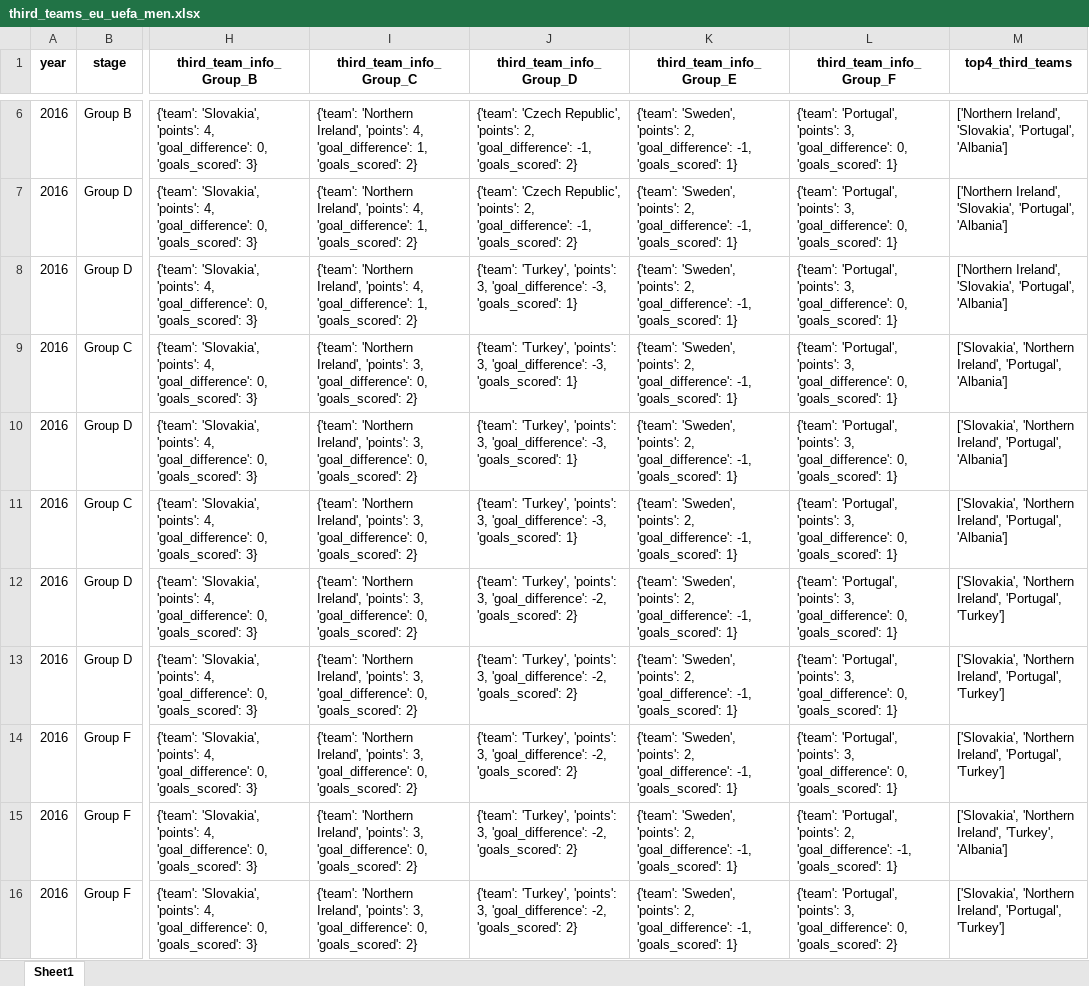
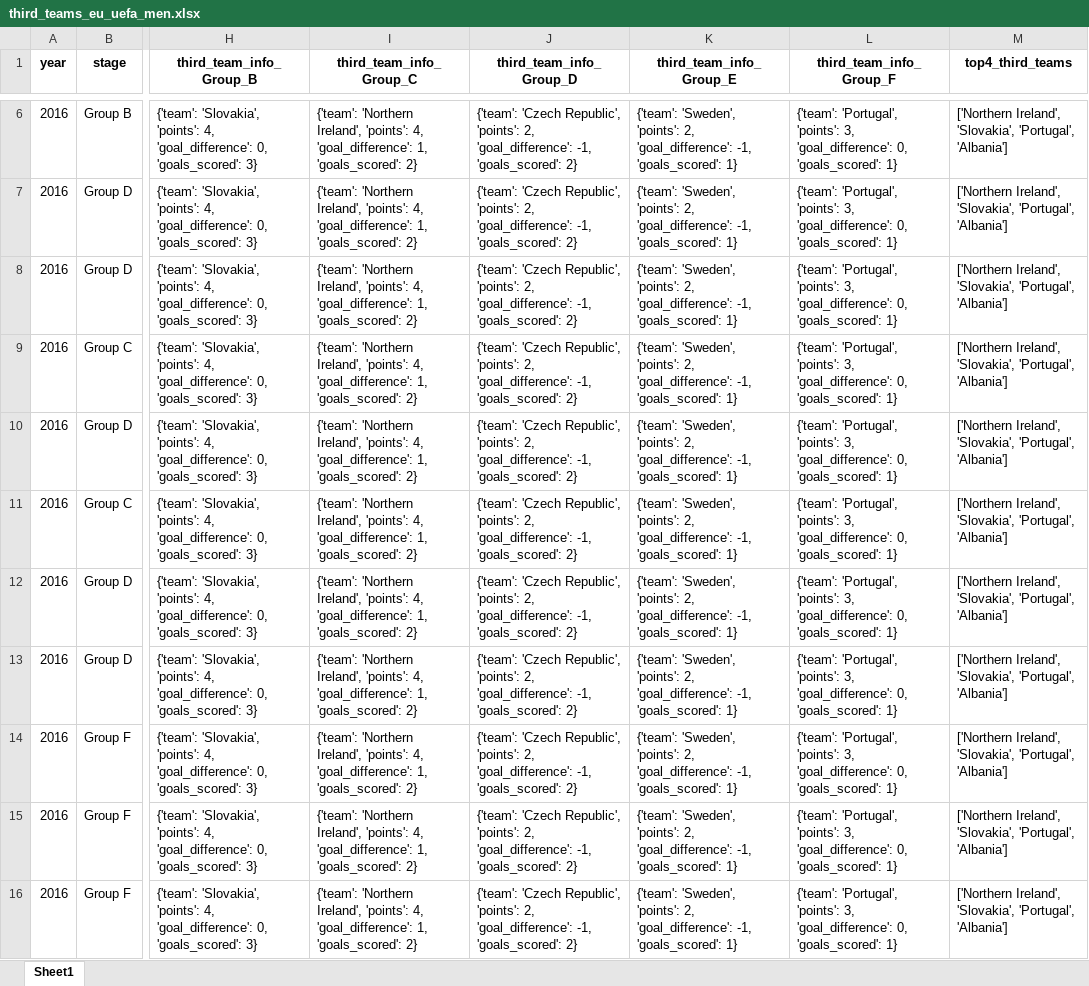
Before and after one commit to AEGDDI/tiebreak_wc, an Excel workbook: data/out/wiki/men/uefa/eu/third_teams_eu_uefa_men.xlsx, sheet Sheet1, drawn as a sheet; only a part is shown, gaps mark what is left out; values as stored, in another font and other column widths than the file's, no borders; the diff covers the shown part only; the diff names each change by its address in the sheet, - before the commit and + after, or states it on an @@ line.

Commit message:
best third teams code

```diff
--- a/data/out/wiki/men/uefa/eu/third_teams_eu_uefa_men.xlsx (sheet Sheet1)
+++ b/data/out/wiki/men/uefa/eu/third_teams_eu_uefa_men.xlsx (sheet Sheet1)
-J8:J11 (third_team_info_Group_D): {'team': 'Turkey', 'points': 3, 'goal_difference': -3, 'goals_scored': 1}
+J8:J11 (third_team_info_Group_D): {'team': 'Czech Republic', 'points': 2, 'goal_difference': -1, 'goals_scored': 2}
-I9:I16 (third_team_info_Group_C): …Ireland', 'points': 3, 'goal_difference': 0, 'goals_scored': 2}
+I9:I16 (third_team_info_Group_C): …Ireland', 'points': 4, 'goal_difference': 1, 'goals_scored': 2}
-M9:M11 (top4_third_teams): ['Slovakia', 'Northern Ireland', 'Portugal', 'Albania']
+M9:M11 (top4_third_teams): ['Northern Ireland', 'Slovakia', 'Portugal', 'Albania']
-J12:J16 (third_team_info_Group_D): {'team': 'Turkey', 'points': 3, 'goal_difference': -2, 'goals_scored': 2}
+J12:J16 (third_team_info_Group_D): {'team': 'Czech Republic', 'points': 2, 'goal_difference': -1, 'goals_scored': 2}
-M12:M14 (top4_third_teams): ['Slovakia', 'Northern Ireland', 'Portugal', 'Turkey']
+M12:M14 (top4_third_teams): ['Northern Ireland', 'Slovakia', 'Portugal', 'Albania']
-L15 (third_team_info_Group_F): …'Portugal', 'points': 2, 'goal_difference': -1, 'goals_scored': 1}
+L15 (third_team_info_Group_F): …'Portugal', 'points': 3, 'goal_difference': 0, 'goals_scored': 1}
-M15 (top4_third_teams): ['Slovakia', 'Northern Ireland', 'Turkey', 'Albania']
+M15 (top4_third_teams): ['Northern Ireland', 'Slovakia', 'Portugal', 'Albania']
-L16 (third_team_info_Group_F): …0, 'goals_scored': 2}
+L16 (third_team_info_Group_F): …0, 'goals_scored': 1}
-M16 (top4_third_teams): ['Slovakia', 'Northern Ireland', 'Portugal', 'Turkey']
+M16 (top4_third_teams): ['Northern Ireland', 'Slovakia', 'Portugal', 'Albania']
```
Also changed, not shown: 264 edited cells elsewhere in this sheet, data/out/wiki/men/uefa/eu/active_suspense_eu.xlsx, data/out/wiki/men/uefa/eu/active_suspense_results_eu.xlsx, 3 other files.
